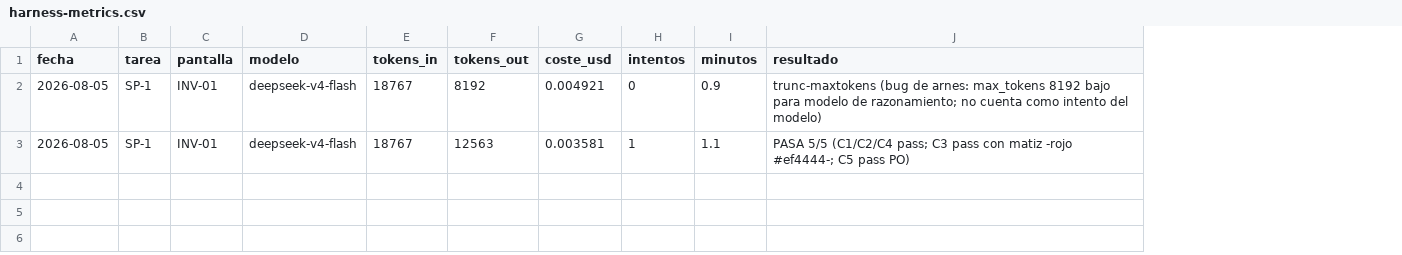
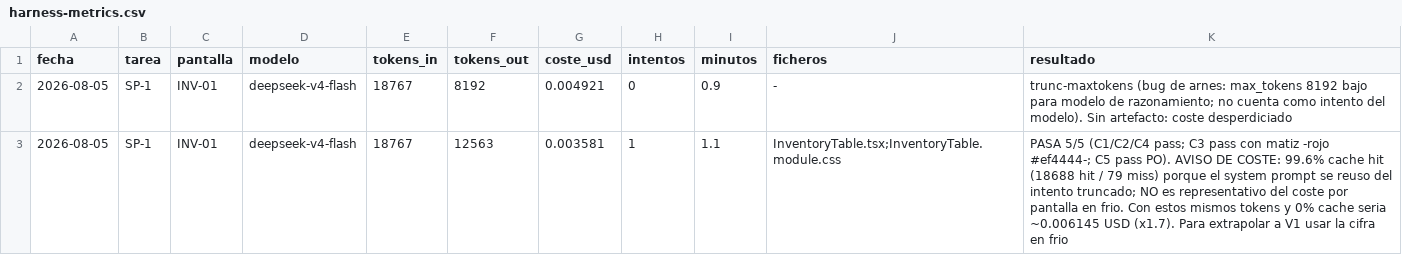
Before and after one commit to aguillensp-sudo/RinWorld.io, a CSV file: openspec/mvp/harness-metrics.csv, drawn as a sheet; addresses are those after the commit; the diff names each change by its address in the sheet, - before the commit and + after, or states it on an @@ line.

```diff
--- a/openspec/mvp/harness-metrics.csv
+++ b/openspec/mvp/harness-metrics.csv
+column J (ficheros), rows 2-3: - | InventoryTable.tsx;InventoryTable.module.css
-K2 (resultado): …intento del modelo)
+K2 (resultado): …intento del modelo). Sin artefacto: coste desperdiciado
-K3 (resultado): …C5 pass PO)
+K3 (resultado): …C5 pass PO). AVISO DE COSTE: 99.6% cache hit (18688 hit / 79 miss) porque el system prompt se reuso del intento truncado; NO es representativo del coste por pantalla en frio. Con estos mismos tokens y 0% cache seria ~0.006145 USD (x1.7). Para extrapolar a V1 usar la cifra en frio
```
Also changed, not shown: 5 other files.
